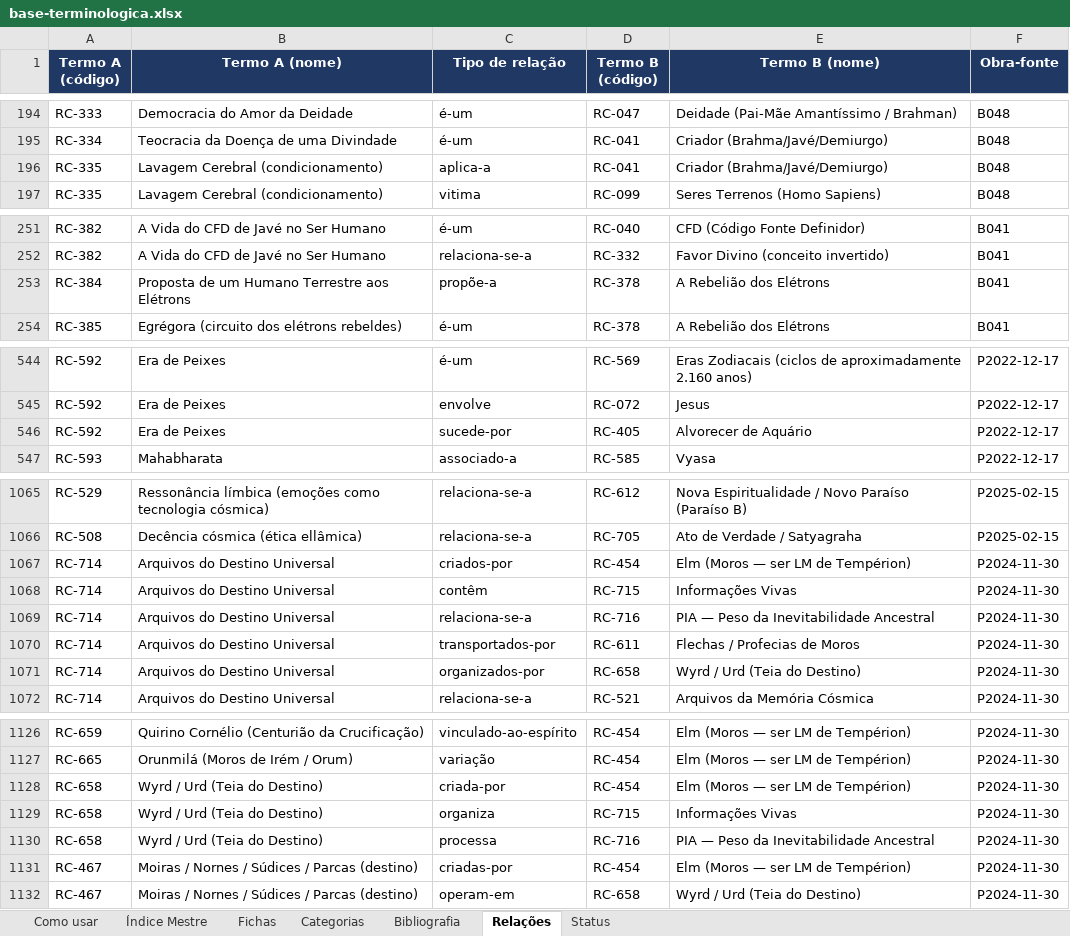
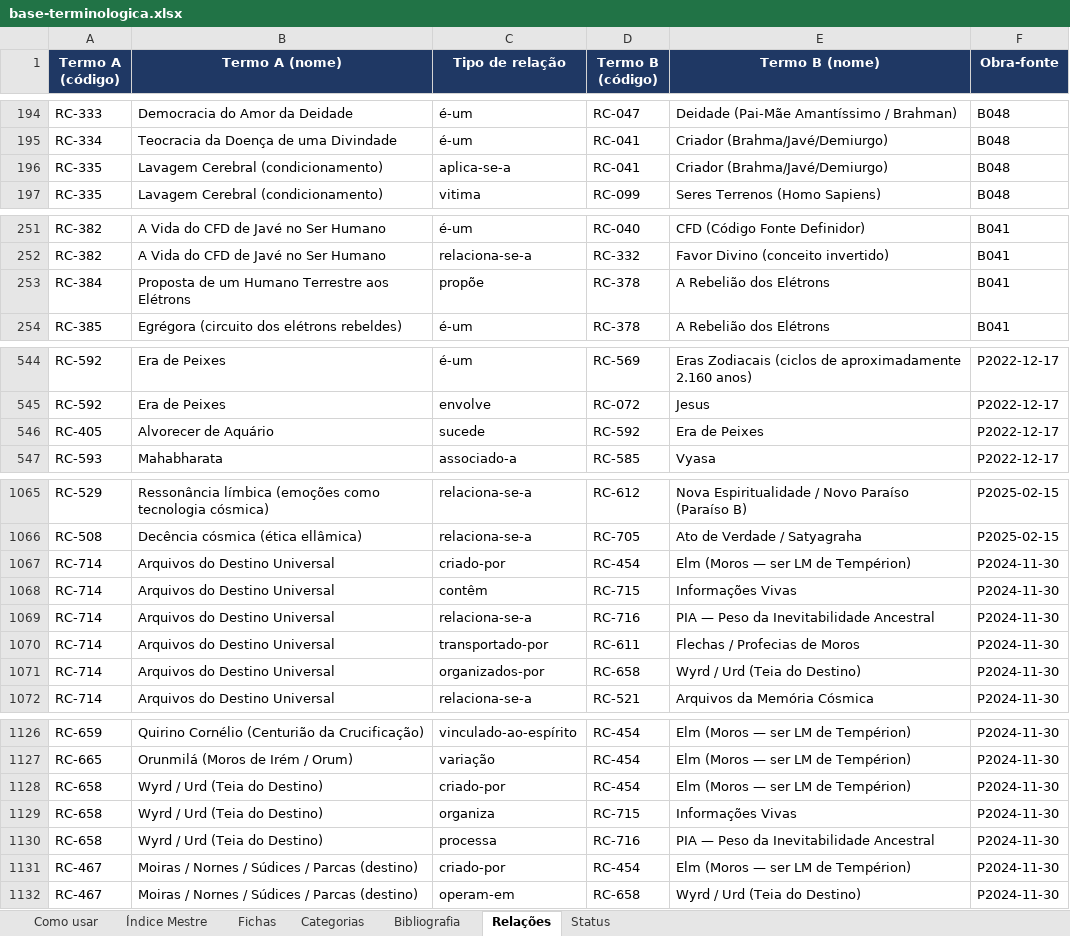
Before and after one commit to institutocura-maker/Termos-RC, an Excel workbook: base-terminologica.xlsx, sheet Relações, drawn as a sheet; only a part is shown, gaps mark what is left out; values as stored, in another font and other column widths than the file's, no borders; removed rows and columns are numbered as before the commit, all else as after; the diff covers the shown part only; the diff names each change by its address in the sheet, - before the commit and + after, or states it on an @@ line.

Commit message:
Onda 1.4 detalhe — GRUPO A executado (despacho Curador 12/09): 11 rebatizadas + 1 inversão 'sucede'; tipos 279→269; RELACOES 1889 intacto (0 apagamentos); espelhos 6 fichas + 1 verbete + canonico + builds; certidão no dossiê. 2º despacho: dedups B4/C1 + declaração C4. [re-commit pós-reclone do sandbox; diff idêntico ao 134dd96 órfão]
Co-authored-by: arena-agent <297053741+arena-agent@users.noreply.github.com>

```diff
--- a/base-terminologica.xlsx (sheet Relações)
+++ b/base-terminologica.xlsx (sheet Relações)
-C196 (Tipo de relação): aplica-a
+C196 (Tipo de relação): aplica-se-a
-C253 (Tipo de relação): propõe-a
+C253 (Tipo de relação): propõe
-row 546: RC-592 | Era de Peixes | sucede-por | RC-405 | Alvorecer de Aquário | P2022-12-17
+row 546: RC-405 | Alvorecer de Aquário | sucede | RC-592 | Era de Peixes | P2022-12-17
-C1067 (Tipo de relação): criados-por
+C1067 (Tipo de relação): criado-por
-C1070 (Tipo de relação): transportados-por
+C1070 (Tipo de relação): transportado-por
-C1128 (Tipo de relação): criada-por
+C1128 (Tipo de relação): criado-por
-C1131 (Tipo de relação): criadas-por
+C1131 (Tipo de relação): criado-por
```
Also changed, not shown: 5 edited cells elsewhere in this sheet, 15 other files.
